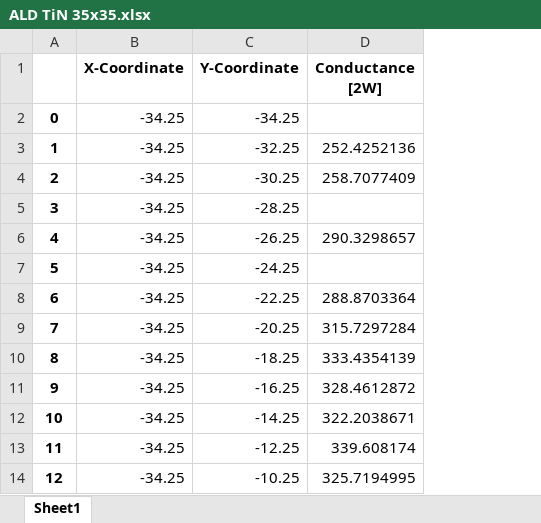
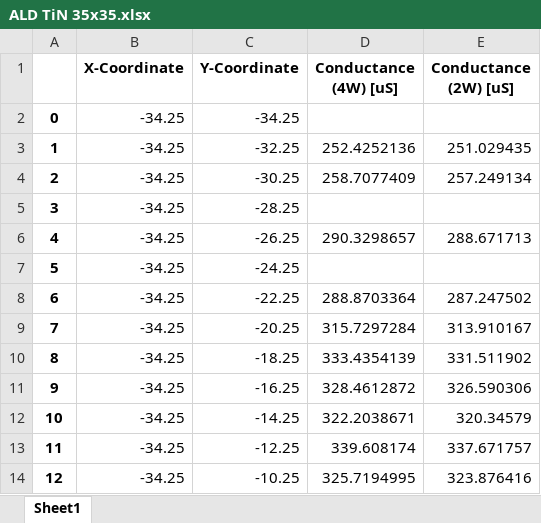
Before and after one commit to DiCarloLab-Delft/Wafer_Scale_Fab_Data, an Excel workbook: Figure 5/5(b)/ALD TiN 35x35.xlsx, sheet Sheet1, drawn as a sheet; only a part is shown; values as stored, in another font and other column widths than the file's, no borders; the diff names each change by its address in the sheet, - before the commit and + after, or states it on an @@ line.

Commit message:
Updated to correct raw data

```diff
--- a/Figure 5/5(b)/ALD TiN 35x35.xlsx (sheet Sheet1)
+++ b/Figure 5/5(b)/ALD TiN 35x35.xlsx (sheet Sheet1)
+column E (Conductance (2W) [uS]), rows 3-14: 251.029435 | 257.249134 |  | 288.671713 |  | 287.247502 | 313.910167 | 331.511902 | 326.590306 | 320.34579 | 337.671757 | 323.876416
-D1: Conductance [2W]
+D1: Conductance (4W) [uS]
```
